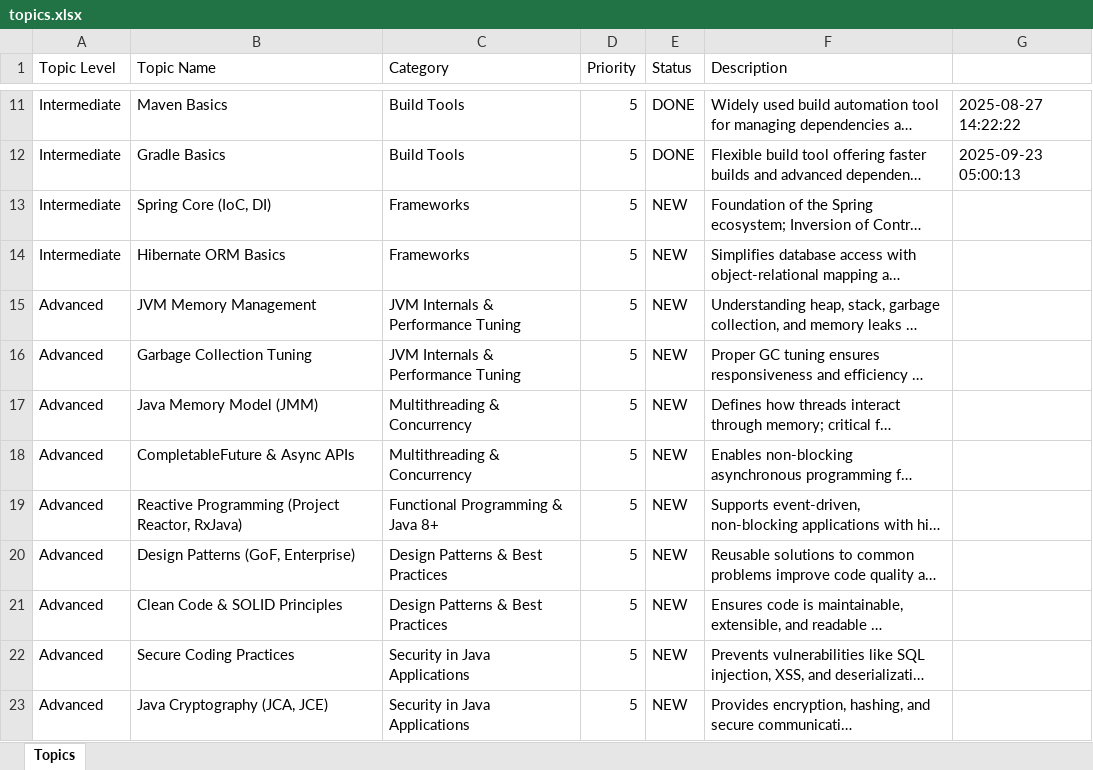
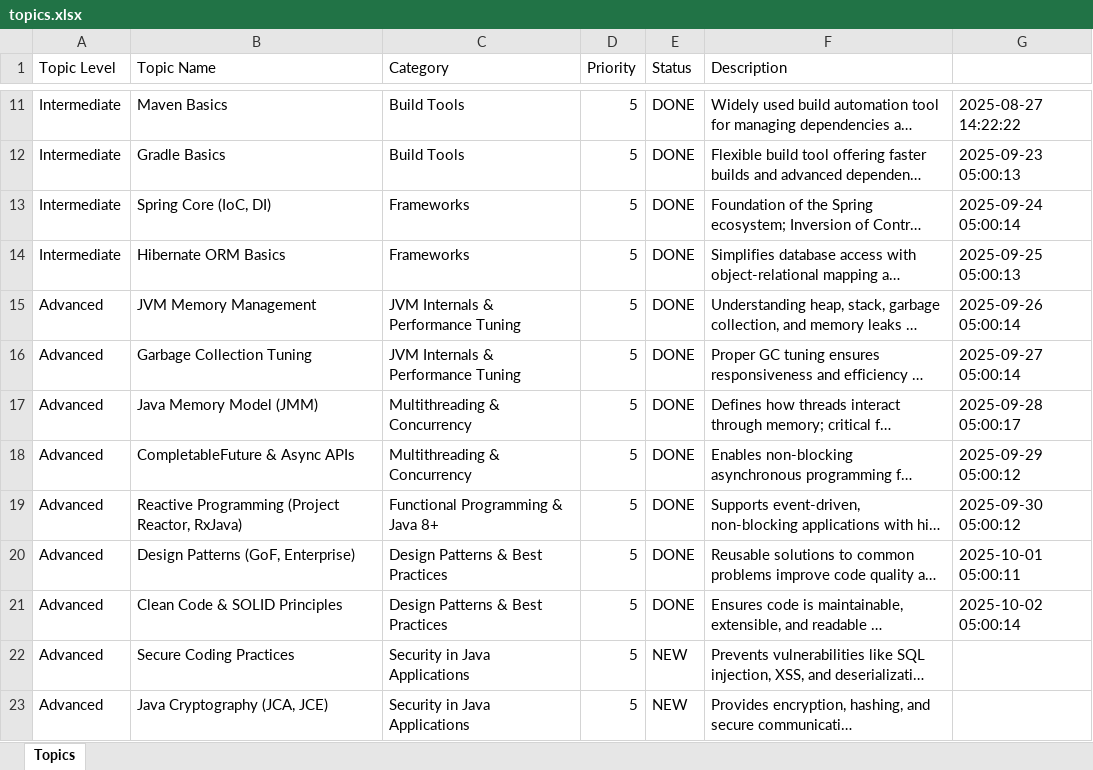
Before and after one commit to doanhuynh049/knowledge-service, an Excel workbook: topics.xlsx, sheet Topics, drawn as a sheet; only a part is shown, gaps mark what is left out; long unchanged cells end in …; values as stored, in another font and other column widths than the file's, no borders; the diff names each change by its address in the sheet, - before the commit and + after, or states it on an @@ line.

```diff
--- a/topics.xlsx (sheet Topics)
+++ b/topics.xlsx (sheet Topics)
-E13:E21 (Status): NEW
+E13:E21 (Status): DONE
-G13: (empty)
+G13: 2025-09-24 05:00:14
-G14: (empty)
+G14: 2025-09-25 05:00:13
-G15: (empty)
+G15: 2025-09-26 05:00:14
-G16: (empty)
+G16: 2025-09-27 05:00:14
-G17: (empty)
+G17: 2025-09-28 05:00:17
-G18: (empty)
+G18: 2025-09-29 05:00:12
-G19: (empty)
+G19: 2025-09-30 05:00:12
-G20: (empty)
+G20: 2025-10-01 05:00:11
-G21: (empty)
+G21: 2025-10-02 05:00:14
```
Also changed, not shown: 6_month_learning_path.xlsx, stock_knowledge_topics.xlsx, 1 other file.
